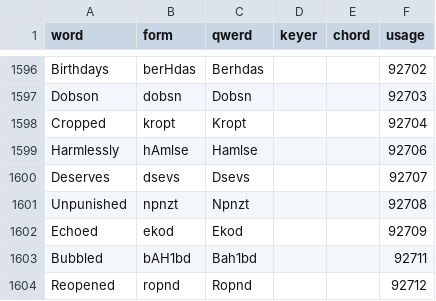
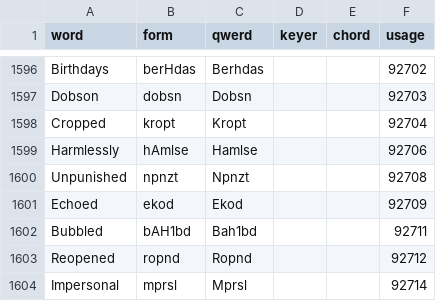
Before and after one commit to codepoke-kk/qwertigraphy, a CSV file: qwertigraph/dictionaries/anniversary_cmu.csv, drawn as a sheet; only a part is shown, gaps mark what is left out; the shorter side is filled out with more unchanged rows; the diff names each change by its address in the sheet, - before the commit and + after, or states it on an @@ line.

```diff
--- a/qwertigraph/dictionaries/anniversary_cmu.csv
+++ b/qwertigraph/dictionaries/anniversary_cmu.csv
-row 1600: Deserves | dsevs | Dsevs |  |  | 92707
```
Also changed, not shown: qwertigraph/dictionaries/anniversary_uniform_core.csv, qwertigraph/dictionaries/anniversary_uniform_supplement.csv.
